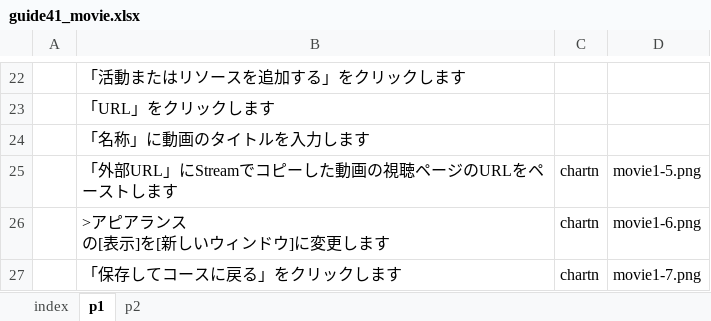
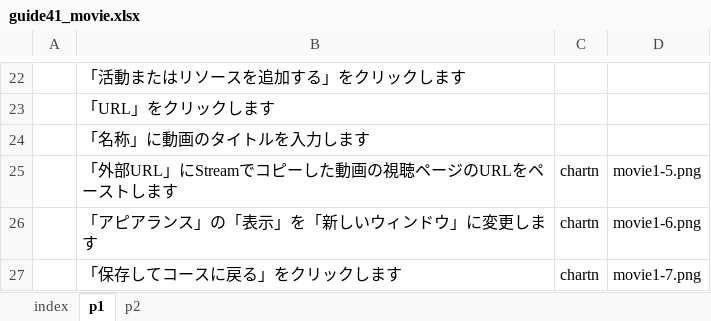
Before and after one commit to imc-lms-adm/support-vle-man, an Excel workbook: guide41_movie.xlsx, sheet p1, drawn as a sheet; only a part is shown, gaps mark what is left out; values as stored, in another font and other column widths than the file's, no borders; ↵ is a line break in a cell; the diff names each change by its address in the sheet, - before the commit and + after, or states it on an @@ line.

```diff
--- a/guide41_movie.xlsx (sheet p1)
+++ b/guide41_movie.xlsx (sheet p1)
-B26: >アピアランス ↵ の[表示]を[新しいウィンドウ]に変更します
+B26: 「アピアランス」の「表示」を「新しいウィンドウ」に変更します
```
Also changed, not shown: sheet p2.
